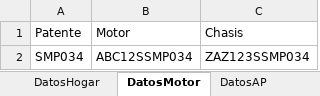
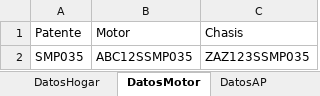
Before and after one commit to suraranorex/Smoke, an Excel workbook: Smoke/MaestroData.xlsx, sheet DatosMotor, drawn as a sheet; values as stored, in another font and other column widths than the file's, no borders; the diff names each change by its address in the sheet, - before the commit and + after, or states it on an @@ line.

```diff
--- a/Smoke/MaestroData.xlsx (sheet DatosMotor)
+++ b/Smoke/MaestroData.xlsx (sheet DatosMotor)
-A2: SMP034
+A2: SMP035
-B2: ABC12SSMP034
+B2: ABC12SSMP035
-C2: ZAZ123SSMP034
+C2: ZAZ123SSMP035
```
Also changed, not shown: sheet DatosCuenta, sheet DatosHogar, sheet DatosAP.
